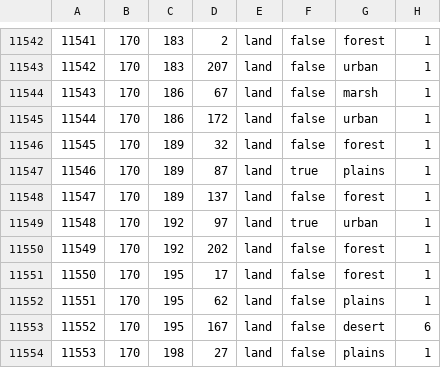
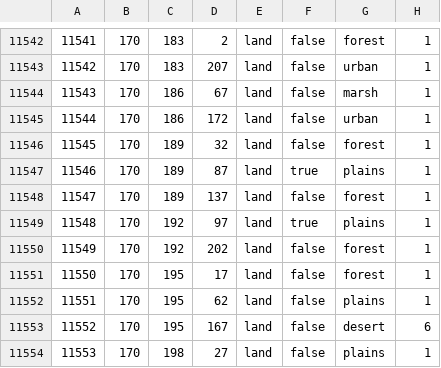
Before and after one commit to Kommandanter/GDU, a CSV file: map/definition.csv, drawn as a sheet; only a part is shown, gaps mark what is left out.

Commit message:
Changing some urban tiles to show properly as urban tiles, also reverted Calais back to plains.

```diff
--- a/map/definition.csv
+++ b/map/definition.csv
@@ -11548,3 +11548,3 @@
 11547;170;189;137;land;false;forest;1
-11548;170;192;97;land;true;urban;1
+11548;170;192;97;land;true;plains;1
 11549;170;192;202;land;false;forest;1
```
Also changed, not shown: 2 other files.
